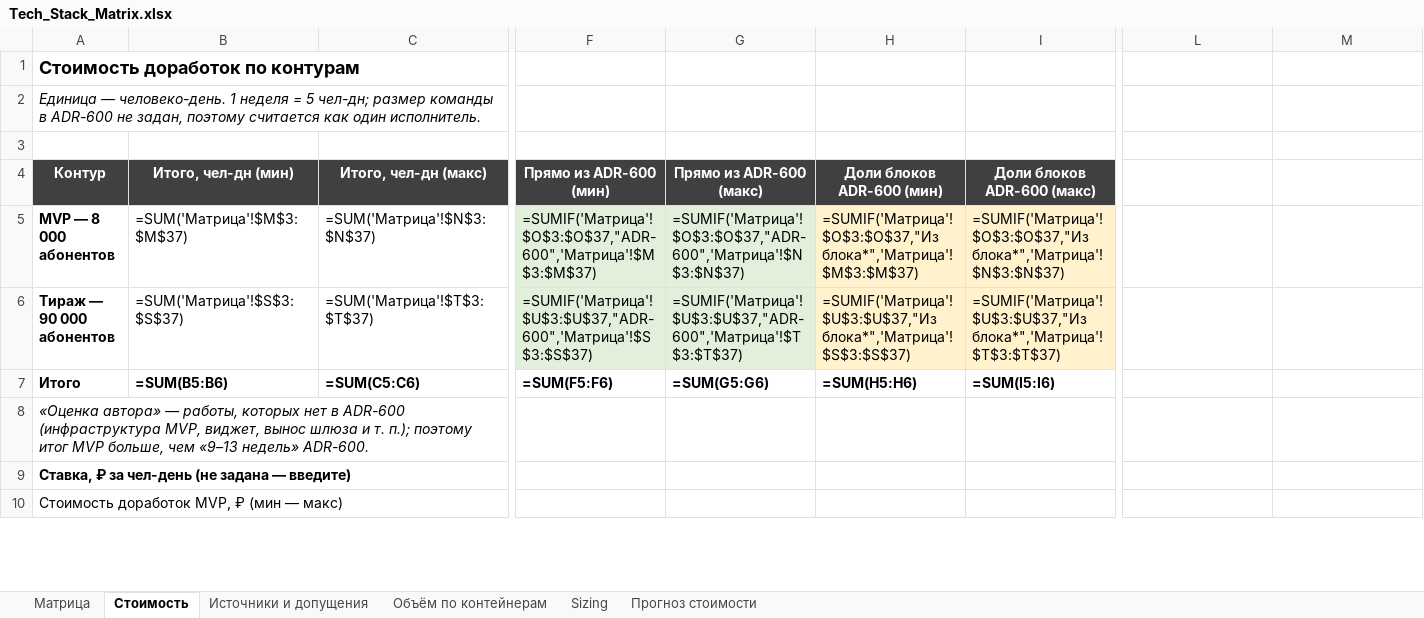
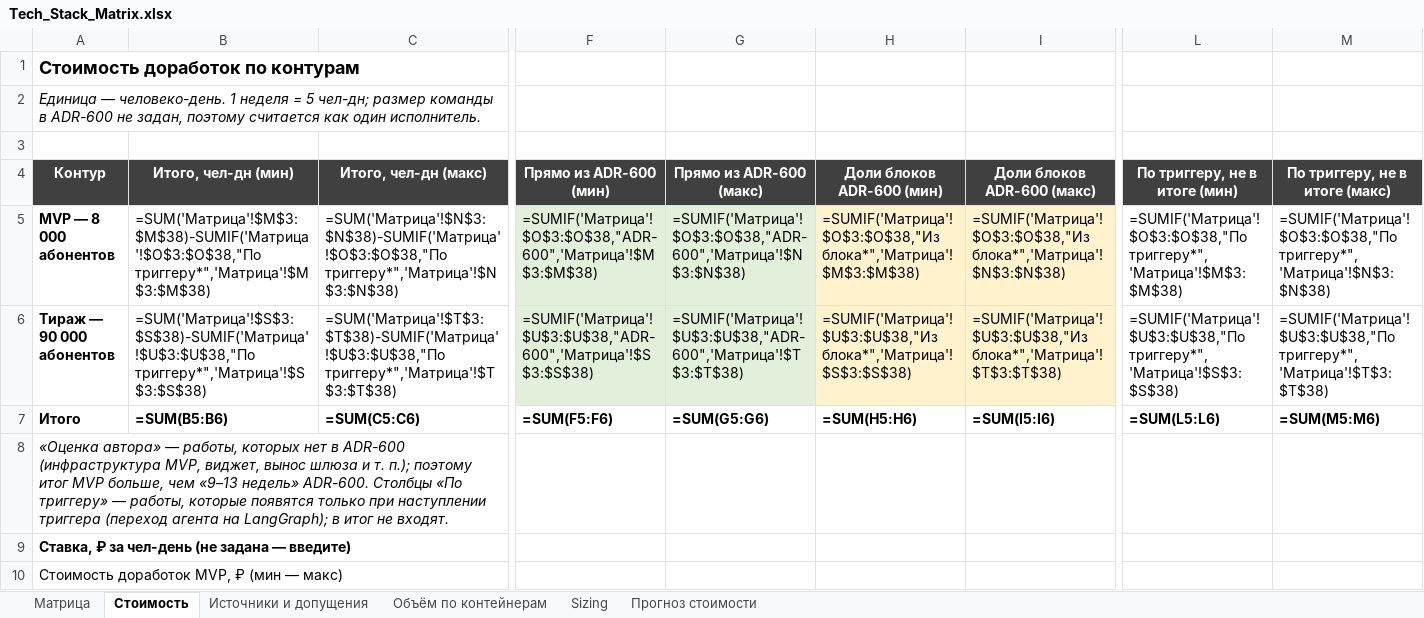
Before and after one commit to barinoff1989/vodokanal-assistant, an Excel workbook: AI_docs/Tech_Stack_Matrix.xlsx, sheet Стоимость, drawn as a sheet; only a part is shown, gaps mark what is left out; values as stored, in another font and other column widths than the file's, no borders; formulas without a stored value are shown as written; the diff covers the shown part only; the diff names each change by its address in the sheet, - before the commit and + after, or states it on an @@ line.

```diff
--- a/AI_docs/Tech_Stack_Matrix.xlsx (sheet Стоимость)
+++ b/AI_docs/Tech_Stack_Matrix.xlsx (sheet Стоимость)
-L4: (empty)
+L4: По триггеру, не в итоге (мин)
-L4:M4 fill: none
+L4:M4 fill: #404040
-M4: (empty)
+M4: По триггеру, не в итоге (макс)
-B5 (Итого, чел-дн (мин)): =SUM('Матрица'!$M$3:$M$37)
+B5 (Итого, чел-дн (мин)): =SUM('Матрица'!$M$3:$M$38)-SUMIF('Матрица'!$O$3:$O$38,"По триггеру*",'Матрица'!$M$3:$M$38)
-C5 (Итого, чел-дн (макс)): =SUM('Матрица'!$N$3:$N$37)
+C5 (Итого, чел-дн (макс)): =SUM('Матрица'!$N$3:$N$38)-SUMIF('Матрица'!$O$3:$O$38,"По триггеру*",'Матрица'!$N$3:$N$38)
-F5 (Прямо из ADR-600 (мин)): =SUMIF('Матрица'!$O$3:$O$37,"ADR-600",'Матрица'!$M$3:$M$37)
+F5 (Прямо из ADR-600 (мин)): =SUMIF('Матрица'!$O$3:$O$38,"ADR-600",'Матрица'!$M$3:$M$38)
-G5 (Прямо из ADR-600 (макс)): =SUMIF('Матрица'!$O$3:$O$37,"ADR-600",'Матрица'!$N$3:$N$37)
+G5 (Прямо из ADR-600 (макс)): =SUMIF('Матрица'!$O$3:$O$38,"ADR-600",'Матрица'!$N$3:$N$38)
-H5 (Доли блоков ADR-600 (мин)): =SUMIF('Матрица'!$O$3:$O$37,"Из блока*",'Матрица'!$M$3:$M$37)
+H5 (Доли блоков ADR-600 (мин)): =SUMIF('Матрица'!$O$3:$O$38,"Из блока*",'Матрица'!$M$3:$M$38)
-I5 (Доли блоков ADR-600 (макс)): =SUMIF('Матрица'!$O$3:$O$37,"Из блока*",'Матрица'!$N$3:$N$37)
+I5 (Доли блоков ADR-600 (макс)): =SUMIF('Матрица'!$O$3:$O$38,"Из блока*",'Матрица'!$N$3:$N$38)
-L5 (По триггеру, не в итоге (мин)): (empty)
+L5 (По триггеру, не в итоге (мин)): =SUMIF('Матрица'!$O$3:$O$38,"По триггеру*",'Матрица'!$M$3:$M$38)
-M5 (По триггеру, не в итоге (макс)): (empty)
+M5 (По триггеру, не в итоге (макс)): =SUMIF('Матрица'!$O$3:$O$38,"По триггеру*",'Матрица'!$N$3:$N$38)
-B6 (Итого, чел-дн (мин)): =SUM('Матрица'!$S$3:$S$37)
+B6 (Итого, чел-дн (мин)): =SUM('Матрица'!$S$3:$S$38)-SUMIF('Матрица'!$U$3:$U$38,"По триггеру*",'Матрица'!$S$3:$S$38)
-C6 (Итого, чел-дн (макс)): =SUM('Матрица'!$T$3:$T$37)
+C6 (Итого, чел-дн (макс)): =SUM('Матрица'!$T$3:$T$38)-SUMIF('Матрица'!$U$3:$U$38,"По триггеру*",'Матрица'!$T$3:$T$38)
-F6 (Прямо из ADR-600 (мин)): =SUMIF('Матрица'!$U$3:$U$37,"ADR-600",'Матрица'!$S$3:$S$37)
+F6 (Прямо из ADR-600 (мин)): =SUMIF('Матрица'!$U$3:$U$38,"ADR-600",'Матрица'!$S$3:$S$38)
-G6 (Прямо из ADR-600 (макс)): =SUMIF('Матрица'!$U$3:$U$37,"ADR-600",'Матрица'!$T$3:$T$37)
+G6 (Прямо из ADR-600 (макс)): =SUMIF('Матрица'!$U$3:$U$38,"ADR-600",'Матрица'!$T$3:$T$38)
-H6 (Доли блоков ADR-600 (мин)): =SUMIF('Матрица'!$U$3:$U$37,"Из блока*",'Матрица'!$S$3:$S$37)
+H6 (Доли блоков ADR-600 (мин)): =SUMIF('Матрица'!$U$3:$U$38,"Из блока*",'Матрица'!$S$3:$S$38)
-I6 (Доли блоков ADR-600 (макс)): =SUMIF('Матрица'!$U$3:$U$37,"Из блока*",'Матрица'!$T$3:$T$37)
+I6 (Доли блоков ADR-600 (макс)): =SUMIF('Матрица'!$U$3:$U$38,"Из блока*",'Матрица'!$T$3:$T$38)
-L6 (По триггеру, не в итоге (мин)): (empty)
+L6 (По триггеру, не в итоге (мин)): =SUMIF('Матрица'!$U$3:$U$38,"По триггеру*",'Матрица'!$S$3:$S$38)
-M6 (По триггеру, не в итоге (макс)): (empty)
+M6 (По триггеру, не в итоге (макс)): =SUMIF('Матрица'!$U$3:$U$38,"По триггеру*",'Матрица'!$T$3:$T$38)
-L7 (По триггеру, не в итоге (мин)): (empty)
+L7 (По триггеру, не в итоге (мин)): =SUM(L5:L6)
-M7 (По триггеру, не в итоге (макс)): (empty)
+M7 (По триггеру, не в итоге (макс)): =SUM(M5:M6)
-A8 (Контур): …недель» ADR-600.
+A8 (Контур): …недель» ADR-600. Столбцы «По триггеру» — работы, которые появятся только при наступлении триггера (переход агента на LangGraph); в итог не входят.
```
Also changed, not shown: 18 edited cells elsewhere in this sheet, sheet Источники и допущения, sheet Матрица, 2 other files.
